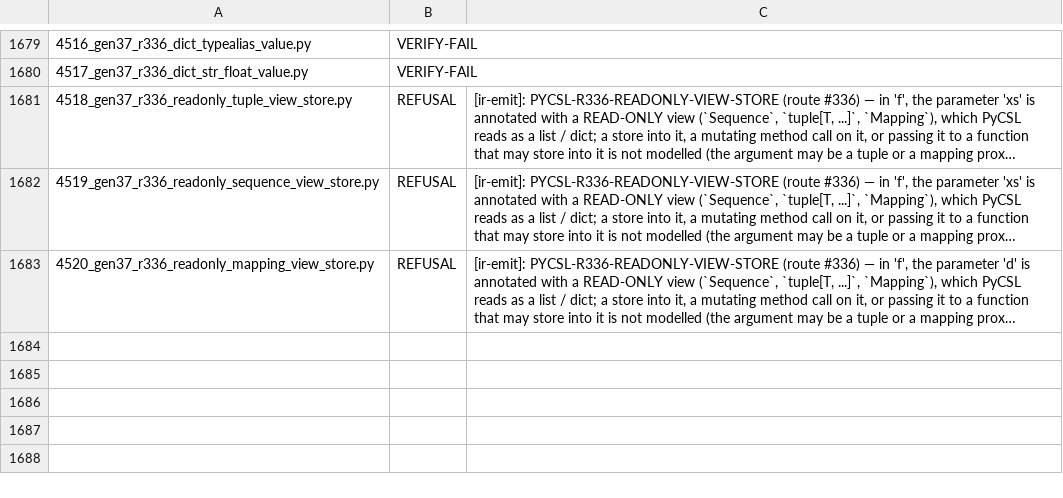
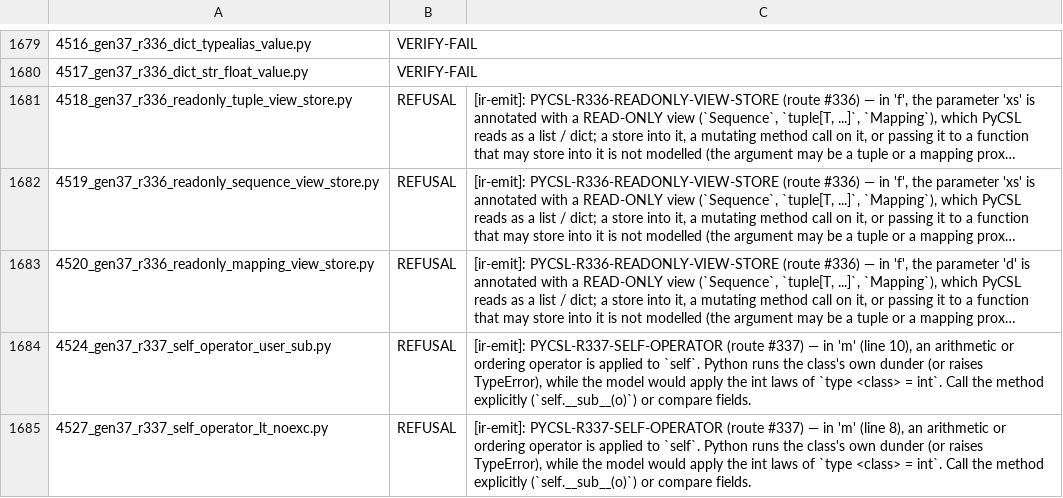
Before and after one commit to fderepas/pycsl, a TSV file: bin/refusal-witness-census.tsv, drawn as a sheet; only a part is shown, gaps mark what is left out; long unchanged cells end in …; the diff names each change by its address in the sheet, - before the commit and + after, or states it on an @@ line.

```diff
--- a/bin/refusal-witness-census.tsv
+++ b/bin/refusal-witness-census.tsv
+row 1684: 4524_gen37_r337_self_operator_user_sub.py | REFUSAL | [ir-emit]: PYCSL-R337-SELF-OPERATOR (route #337) — in 'm' (line 10), an arithmetic or ordering operator is applied to `self`. Python runs the class's own dunder (or raises TypeError), while the model would apply the int laws of `type <class> = int`. Call the method explicitly (`self.__sub__(o)`) or compare fields.
+row 1685: 4527_gen37_r337_self_operator_lt_noexc.py | REFUSAL | [ir-emit]: PYCSL-R337-SELF-OPERATOR (route #337) — in 'm' (line 8), an arithmetic or ordering operator is applied to `self`. Python runs the class's own dunder (or raises TypeError), while the model would apply the int laws of `type <class> = int`. Call the method explicitly (`self.__sub__(o)`) or compare fields.
```
Also changed, not shown: 7 other files.
